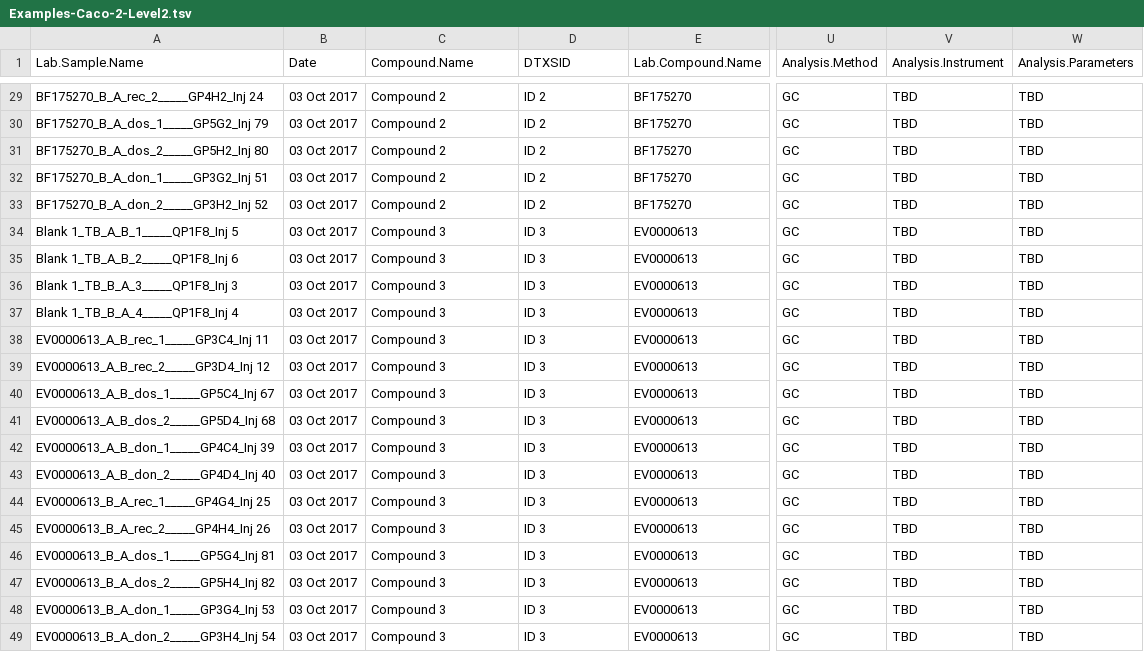
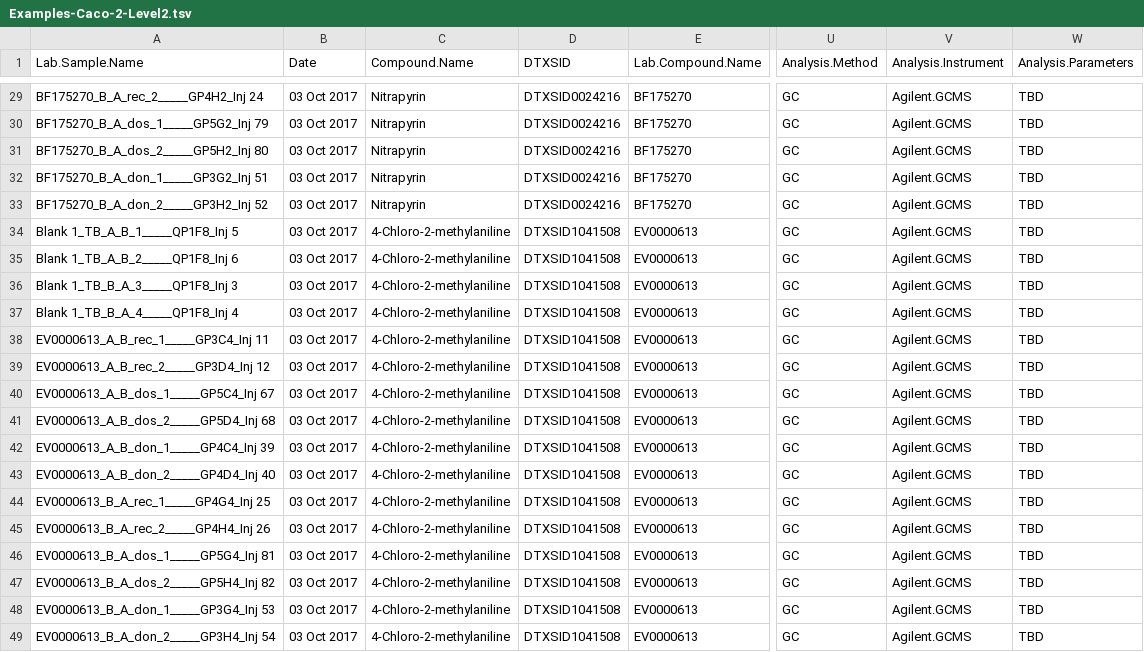
Before and after one commit to USEPA/invitroTKstats, a TSV file: invitroTKstats/vignettes/Examples-Caco-2-Level2.tsv, drawn as a sheet; only a part is shown, gaps mark what is left out; the diff covers the shown part only; the diff names each change by its address in the sheet, - before the commit and + after, or states it on an @@ line.

Commit message:
Added chemical names and DTXSID's; Updated the analysis instrument information.

```diff
--- a/invitroTKstats/vignettes/Examples-Caco-2-Level2.tsv
+++ b/invitroTKstats/vignettes/Examples-Caco-2-Level2.tsv
-C29:C33 (Compound.Name): Compound 2
+C29:C33 (Compound.Name): Nitrapyrin
-D29:D33 (DTXSID): ID 2
+D29:D33 (DTXSID): DTXSID0024216
-V29:V49 (Analysis.Instrument): TBD
+V29:V49 (Analysis.Instrument): Agilent.GCMS
-C34:C49 (Compound.Name): Compound 3
+C34:C49 (Compound.Name): 4-Chloro-2-methylaniline
-D34:D49 (DTXSID): ID 3
+D34:D49 (DTXSID): DTXSID1041508
```
Also changed, not shown: 81 edited cells elsewhere in this file, 3 other files.
